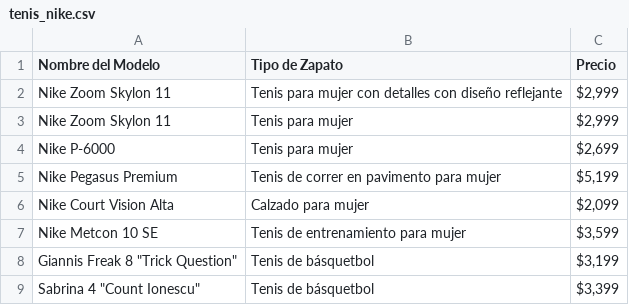
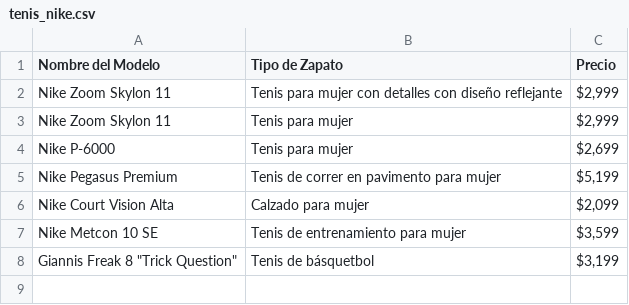
Before and after one commit to jossellenvences-cyber/Nike, a CSV file: tenis_nike.csv, drawn as a sheet; the diff names each change by its address in the sheet, - before the commit and + after, or states it on an @@ line.

```diff
--- a/tenis_nike.csv
+++ b/tenis_nike.csv
-row 9: Sabrina 4 "Count Ionescu" | Tenis de básquetbol | $3,399
```
